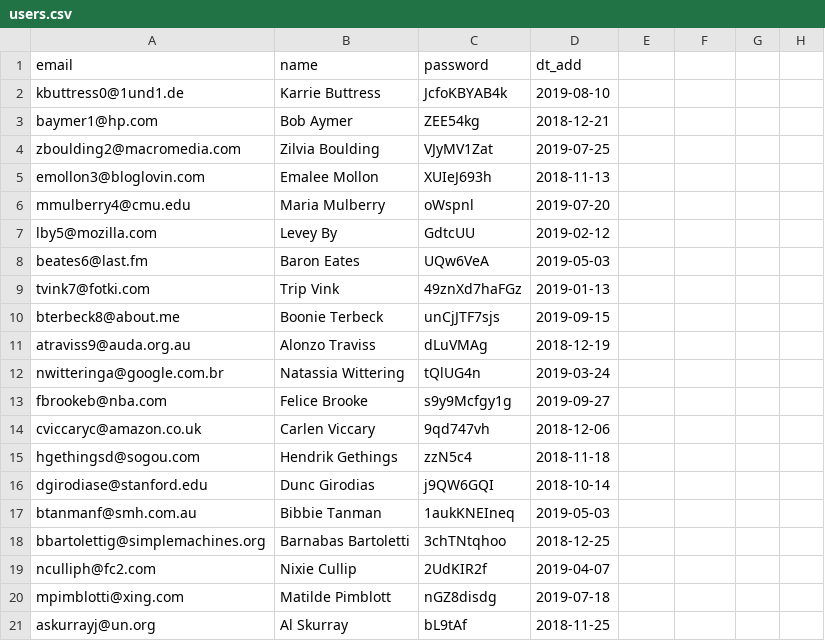
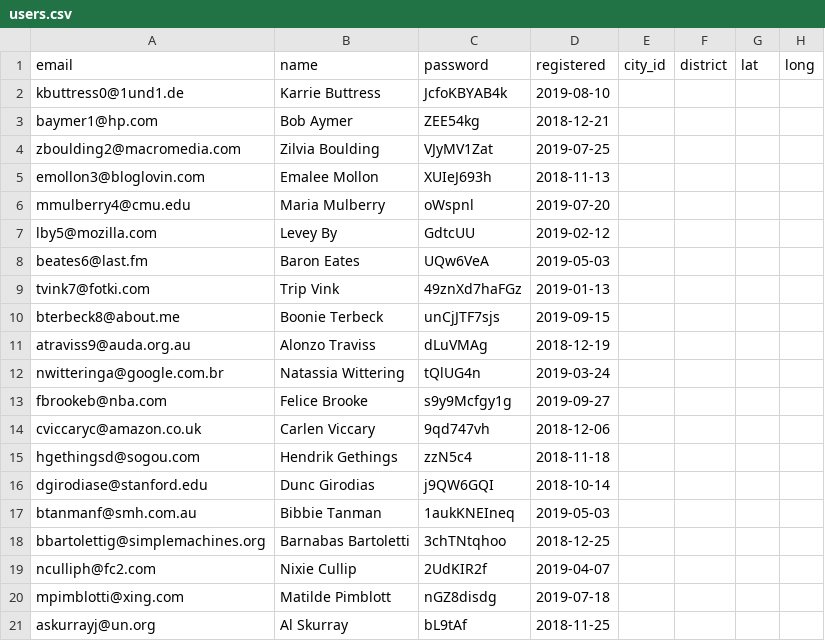
Before and after one commit to olga028383/375607-task-force-1, a CSV file: data/users.csv, drawn as a sheet; the diff names each change by its address in the sheet, - before the commit and + after, or states it on an @@ line.

```diff
--- a/data/users.csv
+++ b/data/users.csv
-D1: dt_add
+D1: registered
-E1: (empty)
+E1: city_id
-F1: (empty)
+F1: district
-G1: (empty)
+G1: lat
-H1: (empty)
+H1: long
```
Also changed, not shown: data/profiles.csv, 13 other files.
